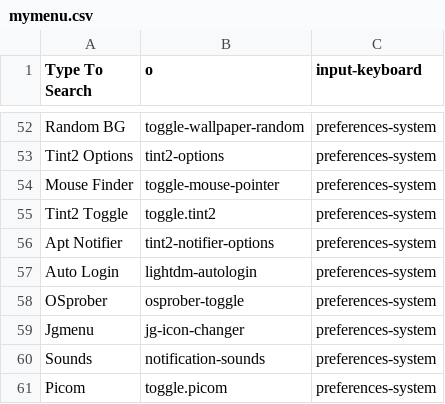
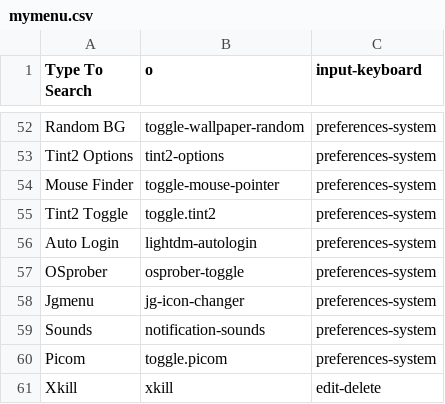
Before and after one commit to sleekmason/Lilidog-Minimal-Bookworm, a CSV file: config/includes.chroot_after_packages/etc/skel/.config/jgmenu/mymenu.csv, drawn as a sheet; only a part is shown, gaps mark what is left out; the shorter side is filled out with more unchanged rows.

Commit message:
remove apt-notifier from jgmenu and tint2-options dialog and menu

```diff
--- a/config/includes.chroot_after_packages/etc/skel/.config/jgmenu/mymenu.csv
+++ b/config/includes.chroot_after_packages/etc/skel/.config/jgmenu/mymenu.csv
@@ -55,3 +55,2 @@ Mouse Finder,        toggle-mouse-pointer,                          preferences-
 Tint2 Toggle,        toggle.tint2,                                  preferences-system
-Apt Notifier,        tint2-notifier-options,                        preferences-system
 Auto Login,          lightdm-autologin,                             preferences-system
```
Also changed, not shown: 2 other files.
